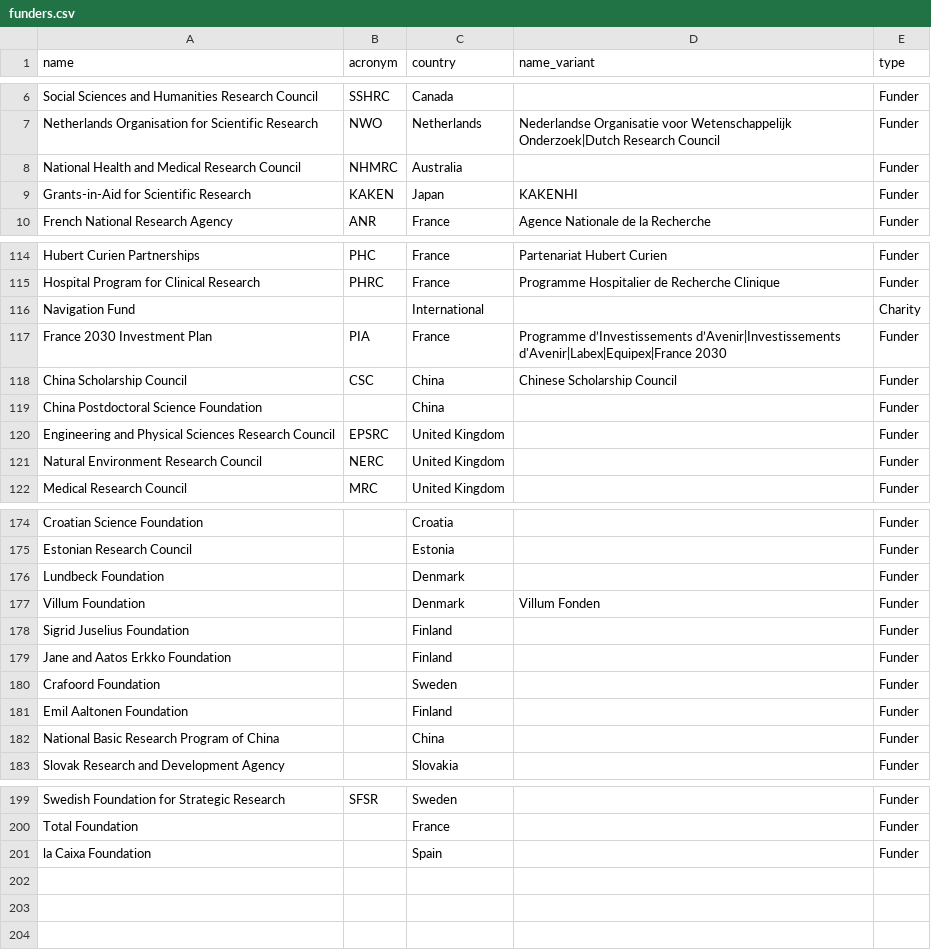
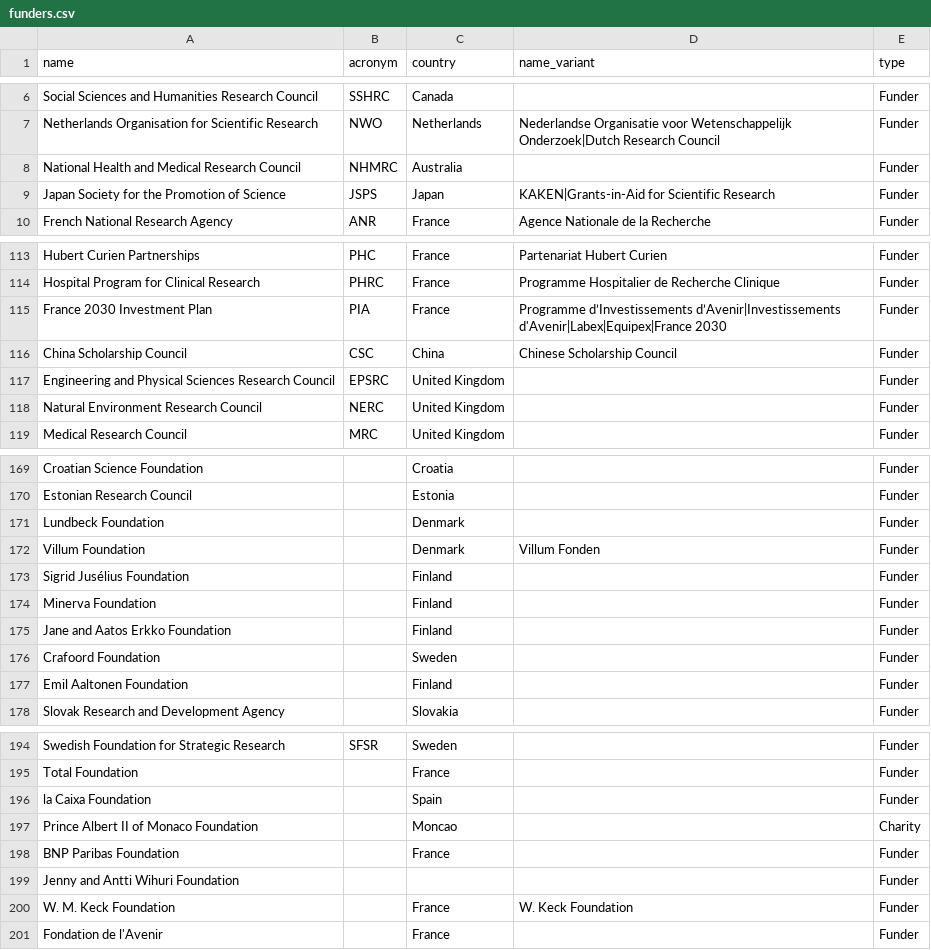
Before and after one commit to dataesr/lm-skolar, a CSV file: funders/funders.csv, drawn as a sheet; only a part is shown, gaps mark what is left out; the diff covers the shown part only.

Commit message:
fix 200 funders

```diff
--- a/funders/funders.csv
+++ b/funders/funders.csv
@@ -8,3 +8,3 @@ Netherlands Organisation for Scientific Research,NWO,Netherlands,Nederlandse Org
 National Health and Medical Research Council,NHMRC,Australia,,Funder
-Grants-in-Aid for Scientific Research,KAKEN,Japan,KAKENHI,Funder
+Japan Society for the Promotion of Science,JSPS,Japan,KAKEN|Grants-in-Aid for Scientific Research,Funder
 French National Research Agency,ANR,France,Agence Nationale de la Recherche,Funder
@@ -115,6 +114,4 @@ Hubert Curien Partnerships,PHC,France,Partenariat Hubert Curien,Funder
 Hospital Program for Clinical Research,PHRC,France,Programme Hospitalier de Recherche Clinique,Funder
-Navigation Fund,,International,,Charity
 France 2030 Investment Plan,PIA,France,Programme d’Investissements d’Avenir|Investissements d'Avenir|Labex|Equipex|France 2030,Funder
 China Scholarship Council,CSC,China,Chinese Scholarship Council,Funder
-China Postdoctoral Science Foundation,,China,,Funder
 Engineering and Physical Sciences Research Council,EPSRC,United Kingdom,,Funder
@@ -177,3 +172,4 @@ Lundbeck Foundation,,Denmark,,Funder
 Villum Foundation,,Denmark,Villum Fonden,Funder
-Sigrid Juselius Foundation,,Finland,,Funder
+Sigrid Jusélius Foundation,,Finland,,Funder
+Minerva Foundation,,Finland,,Funder
 Jane and Aatos Erkko Foundation,,Finland,,Funder
@@ -181,3 +177,2 @@ Crafoord Foundation,,Sweden,,Funder
 Emil Aaltonen Foundation,,Finland,,Funder
-National Basic Research Program of China,,China,,Funder
 Slovak Research and Development Agency,,Slovakia,,Funder
@@ -201 +196,6 @@ Total Foundation,,France,,Funder
 la Caixa Foundation,,Spain,,Funder
+Prince Albert II of Monaco Foundation,,Moncao,,Charity
+BNP Paribas Foundation,,France,,Funder
+Jenny and Antti Wihuri Foundation,,,,Funder
+W. M. Keck Foundation,,France,W. Keck Foundation,Funder
+Fondation de l'Avenir,,France,,Funder
```
Also changed, not shown: 3 removed rows and 4 edited cells elsewhere in this file, funders/funders_with_openalex_id.csv, 1 other file.
